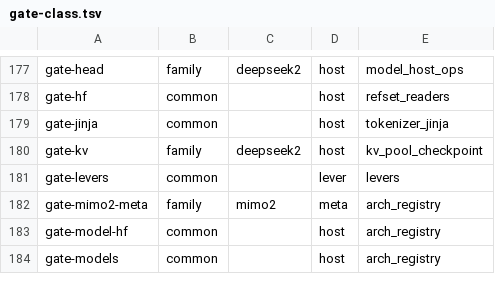
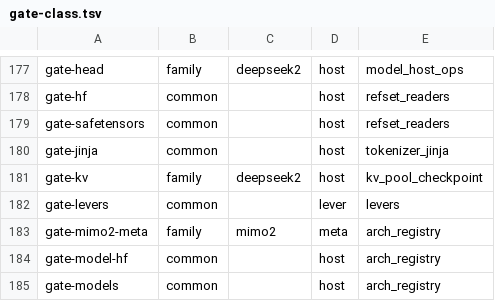
Before and after one commit to Burntgogi/bloomery, a TSV file: tools/gate-class.tsv, drawn as a sheet; only a part is shown, gaps mark what is left out; the diff names each change by its address in the sheet, - before the commit and + after, or states it on an @@ line.

```diff
--- a/tools/gate-class.tsv
+++ b/tools/gate-class.tsv
+row 179: gate-safetensors | common |  | host | refset_readers
```
Also changed, not shown: tools/gate-paths.tsv, 28 other files.
